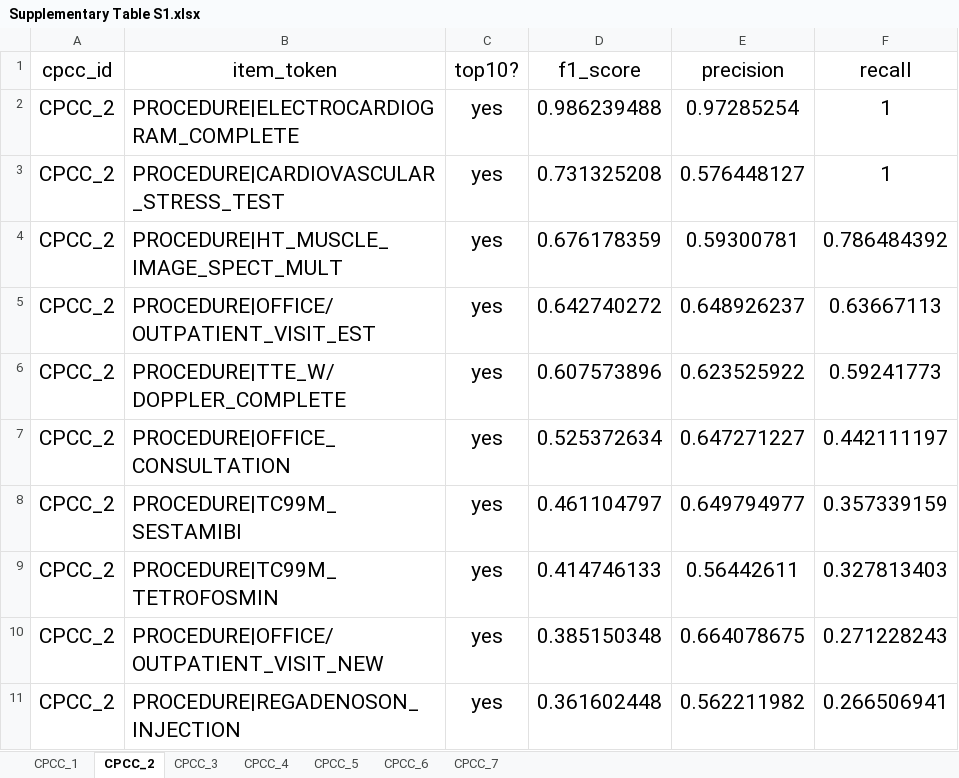
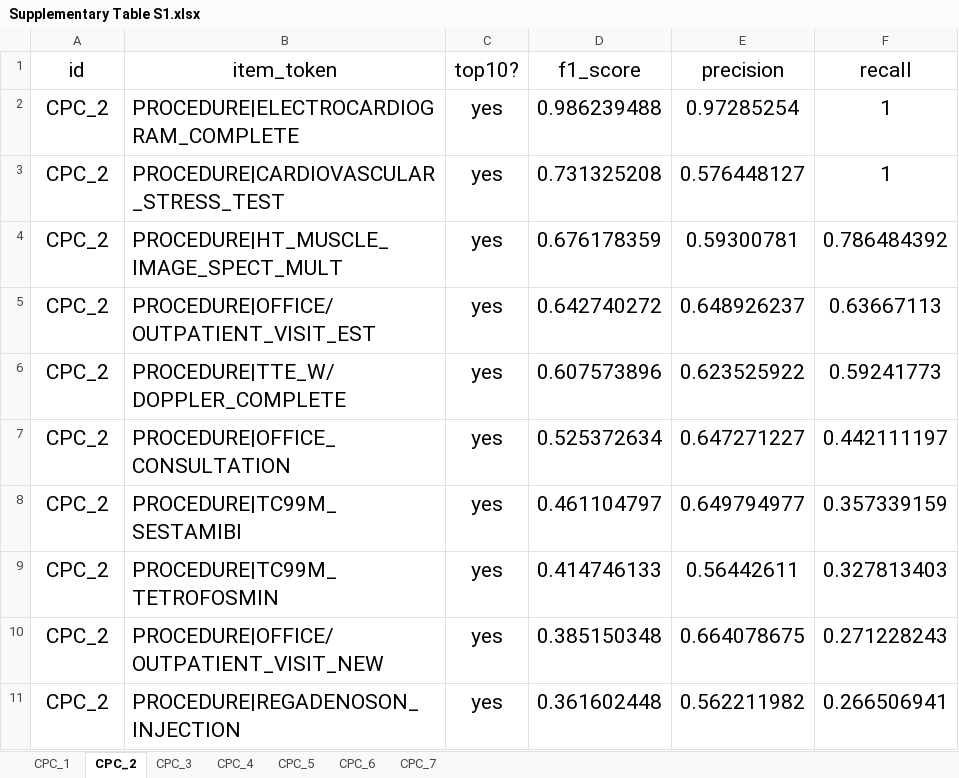
Before and after one commit to mdy89/clinical_pathway_components, an Excel workbook: Supplementary Table S1.xlsx, sheet CPC_2, drawn as a sheet; values as stored, in another font and other column widths than the file's, no borders; table styles not drawn; the diff names each change by its address in the sheet, - before the commit and + after, or states it on an @@ line.

```diff
--- a/Supplementary Table S1.xlsx (sheet CPC_2)
+++ b/Supplementary Table S1.xlsx (sheet CPC_2)
-sheet tab: CPCC_1
+sheet tab: CPC_1
-sheet tab: CPCC_2
+sheet tab: CPC_2
-sheet tab: CPCC_3
+sheet tab: CPC_3
-sheet tab: CPCC_4
+sheet tab: CPC_4
-sheet tab: CPCC_5
+sheet tab: CPC_5
-sheet tab: CPCC_6
+sheet tab: CPC_6
-sheet tab: CPCC_7
+sheet tab: CPC_7
-A1: cpcc_id
+A1: id
-A2:A11 (id): CPCC_2
+A2:A11 (id): CPC_2
```
Also changed, not shown: sheet CPC_6, sheet CPC_3, sheet CPC_5, sheet CPC_4, sheet CPC_1, sheet CPC_7.
